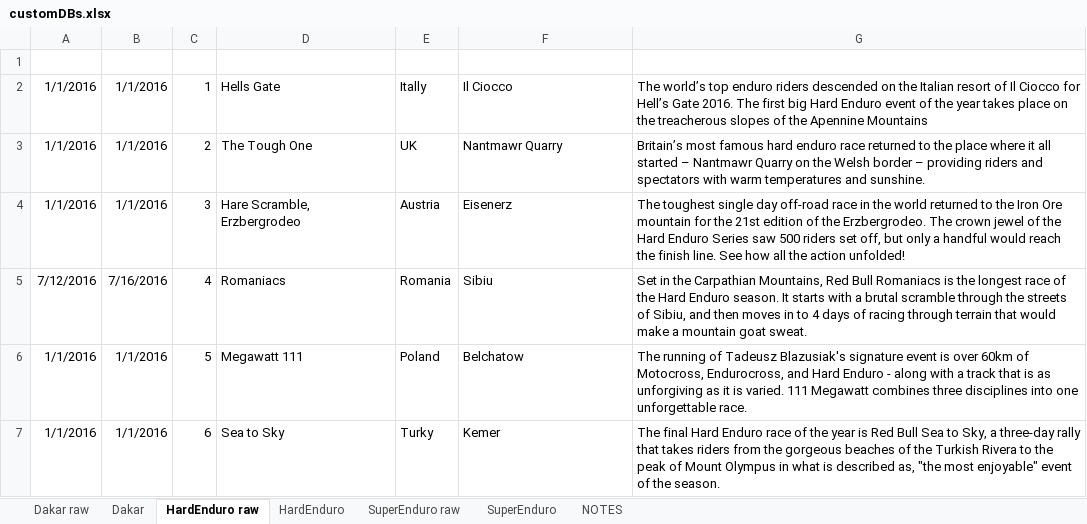
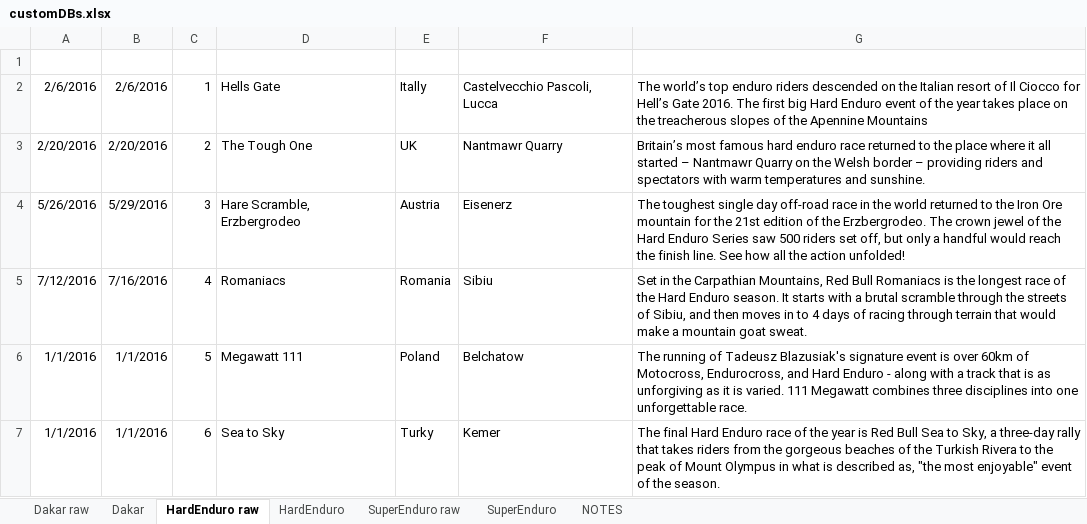
Before and after one commit to sfeakes/RacingIndexer, an Excel workbook: customDBtools/customDBs.xlsx, sheet HardEnduro raw, drawn as a sheet; values as stored, in another font and other column widths than the file's, no borders; the diff names each change by its address in the sheet, - before the commit and + after, or states it on an @@ line.

```diff
--- a/customDBtools/customDBs.xlsx (sheet HardEnduro raw)
+++ b/customDBtools/customDBs.xlsx (sheet HardEnduro raw)
-A2: 1/1/2016
+A2: 2/6/2016
-B2: 1/1/2016
+B2: 2/6/2016
-F2: Il Ciocco
+F2: Castelvecchio Pascoli, Lucca
-A3: 1/1/2016
+A3: 2/20/2016
-B3: 1/1/2016
+B3: 2/20/2016
-A4: 1/1/2016
+A4: 5/26/2016
-B4: 1/1/2016
+B4: 5/29/2016
```
Also changed, not shown: sheet HardEnduro, 1 other file.
